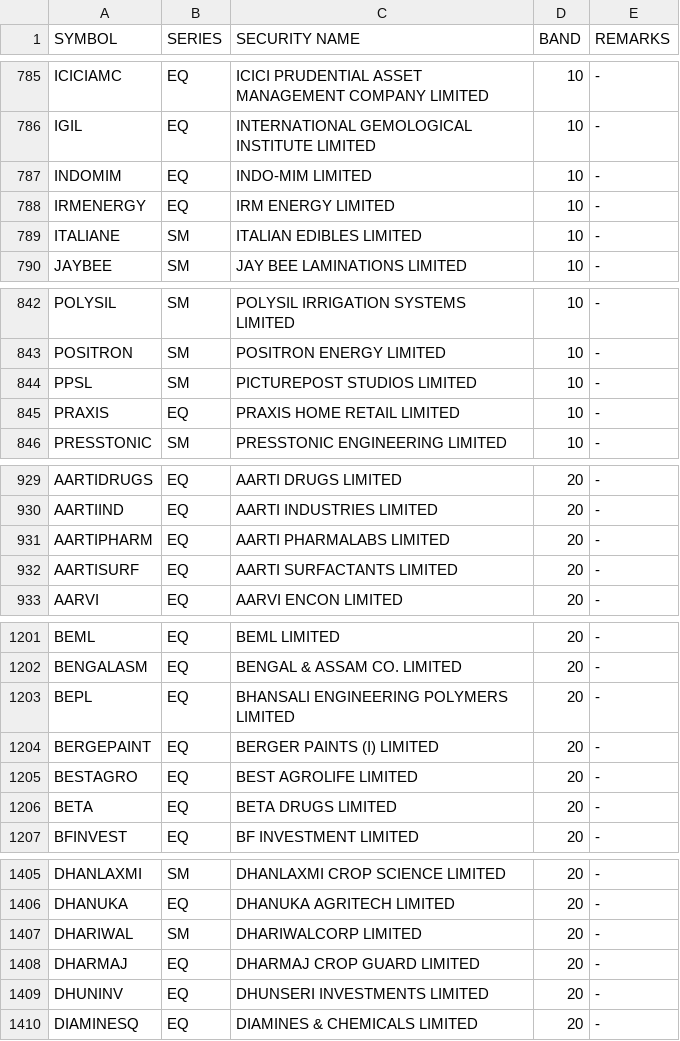
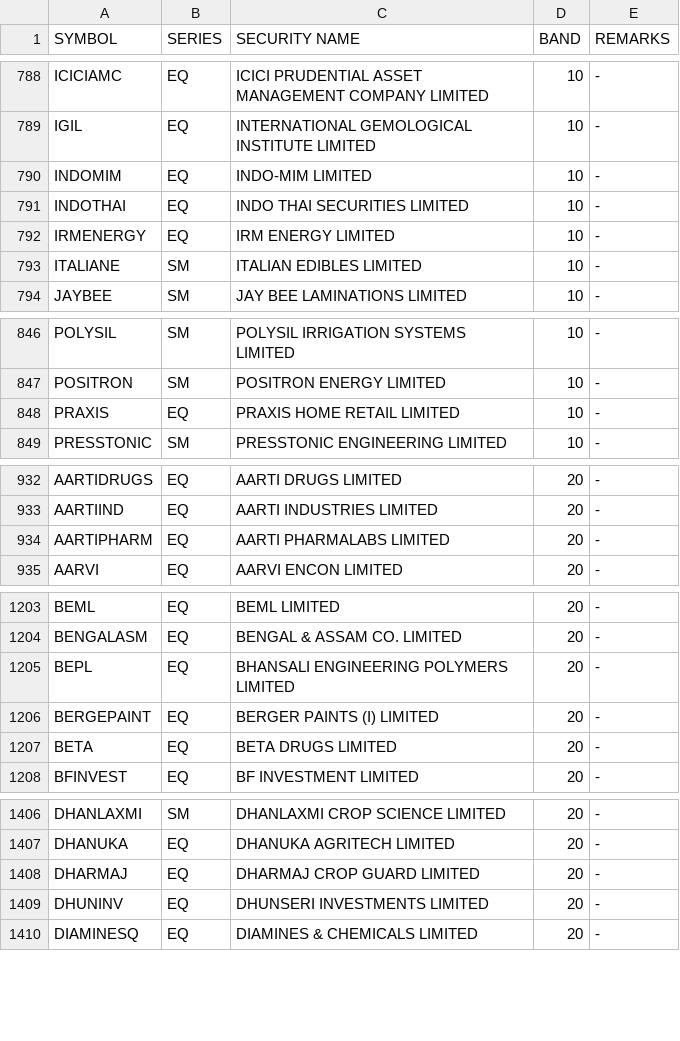
Before and after one commit to Anny26022/price_band, a CSV file: 04082026.csv (was 03082026.csv), drawn as a sheet; only a part is shown, gaps mark what is left out; the diff covers the shown part only.

```diff
--- a/03082026.csv
+++ b/04082026.csv
@@ -787,2 +790,3 @@ IGIL,EQ,INTERNATIONAL GEMOLOGICAL INSTITUTE LIMITED,10,-
 INDOMIM,EQ,INDO-MIM LIMITED,10,-
+INDOTHAI,EQ,INDO THAI SECURITIES LIMITED,10,-
 IRMENERGY,EQ,IRM ENERGY LIMITED,10,-
@@ -843,3 +847,2 @@ POLYSIL,SM,POLYSIL IRRIGATION SYSTEMS LIMITED,10,-
 POSITRON,SM,POSITRON ENERGY LIMITED,10,-
-PPSL,SM,PICTUREPOST STUDIOS LIMITED,10,-
 PRAXIS,EQ,PRAXIS HOME RETAIL LIMITED,10,-
@@ -931,3 +934,2 @@ AARTIIND,EQ,AARTI INDUSTRIES LIMITED,20,-
 AARTIPHARM,EQ,AARTI PHARMALABS LIMITED,20,-
-AARTISURF,EQ,AARTI SURFACTANTS LIMITED,20,-
 AARVI,EQ,AARVI ENCON LIMITED,20,-
@@ -1204,3 +1206,2 @@ BEPL,EQ,BHANSALI ENGINEERING POLYMERS LIMITED,20,-
 BERGEPAINT,EQ,BERGER PAINTS (I) LIMITED,20,-
-BESTAGRO,EQ,BEST AGROLIFE LIMITED,20,-
 BETA,EQ,BETA DRUGS LIMITED,20,-
@@ -1406,3 +1407,2 @@ DHANLAXMI,SM,DHANLAXMI CROP SCIENCE LIMITED,20,-
 DHANUKA,EQ,DHANUKA AGRITECH LIMITED,20,-
-DHARIWAL,SM,DHARIWALCORP LIMITED,20,-
 DHARMAJ,EQ,DHARMAJ CROP GUARD LIMITED,20,-
```
Also changed, not shown: 12 added rows, 6 removed rows and 2 edited cells elsewhere in this file.
